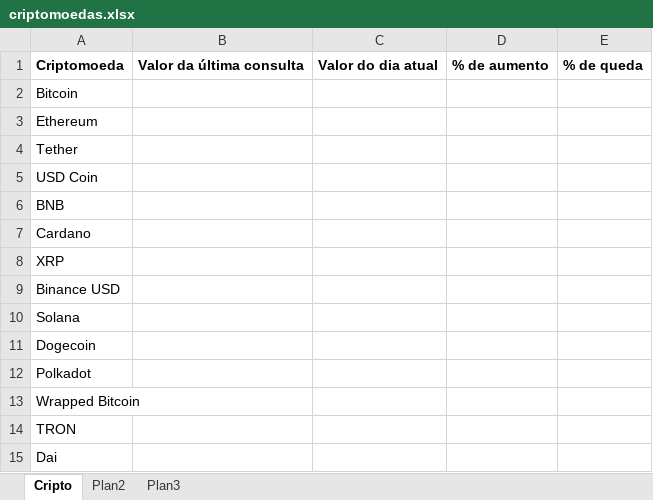
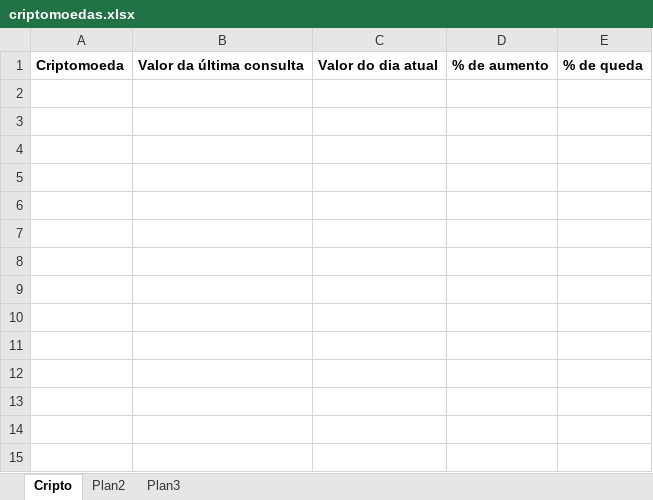
Before and after one commit to matheushermes/criptoRobo, an Excel workbook: Data/criptomoedas.xlsx, sheet Cripto, drawn as a sheet; values as stored, in another font and other column widths than the file's, no borders; the diff names each change by its address in the sheet, - before the commit and + after, or states it on an @@ line.

```diff
--- a/Data/criptomoedas.xlsx (sheet Cripto)
+++ b/Data/criptomoedas.xlsx (sheet Cripto)
-row 2: Bitcoin
-row 3: Ethereum
-row 4: Tether
-row 5: USD Coin
-row 6: BNB
-row 7: Cardano
-row 8: XRP
-row 9: Binance USD
-row 10: Solana
-row 11: Dogecoin
-row 12: Polkadot
-row 13: Wrapped Bitcoin
-row 14: TRON
-row 15: Dai
```
Also changed, not shown: 3 other files.
